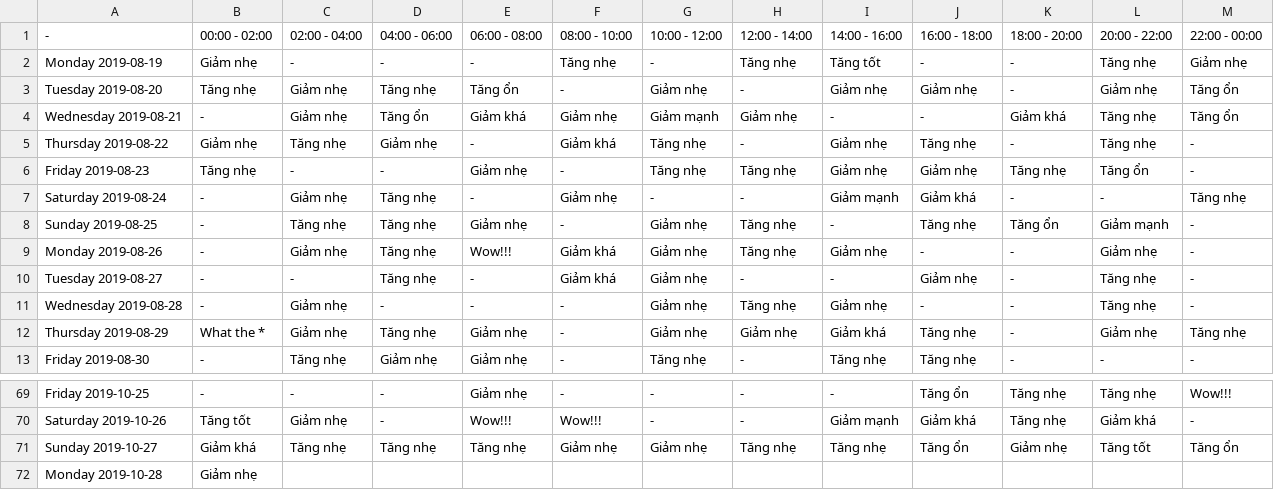
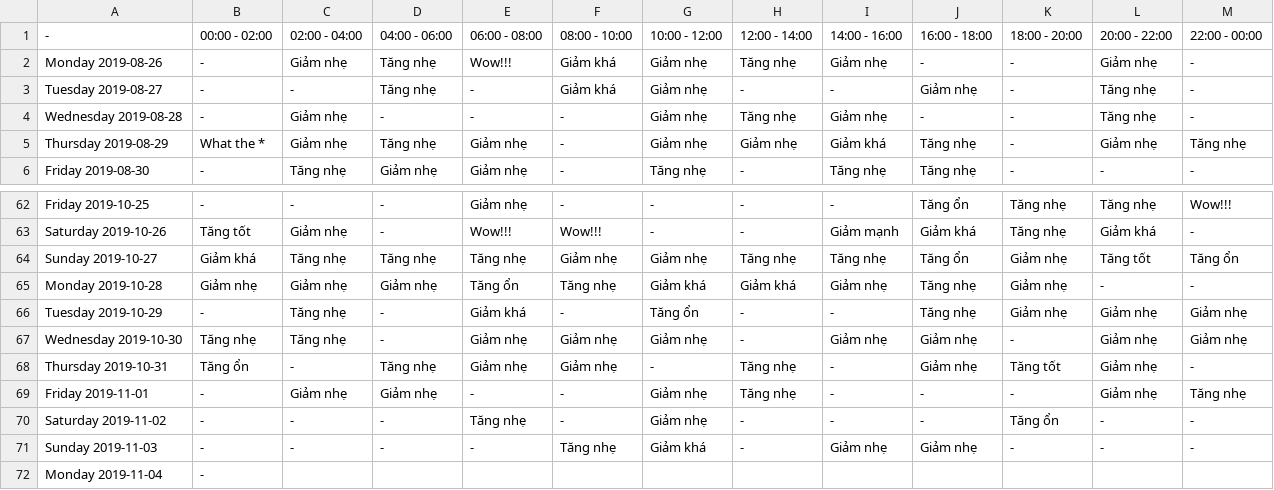
Before and after one commit to Ylgr/Echos-Trading-Runner, a CSV file: AnalysisResult/open-close/feeling/BTC-USDT.csv, drawn as a sheet; only a part is shown, gaps mark what is left out.

```diff
--- a/AnalysisResult/open-close/feeling/BTC-USDT.csv
+++ b/AnalysisResult/open-close/feeling/BTC-USDT.csv
@@ -1,9 +1,2 @@
 -,00:00 - 02:00,02:00 - 04:00,04:00 - 06:00,06:00 - 08:00,08:00 - 10:00,10:00 - 12:00,12:00 - 14:00,14:00 - 16:00,16:00 - 18:00,18:00 - 20:00,20:00 - 22:00,22:00 - 00:00
-Monday 2019-08-19,Giảm nhẹ,-,-,-,Tăng nhẹ,-,Tăng nhẹ,Tăng tốt,-,-,Tăng nhẹ,Giảm nhẹ
-Tuesday 2019-08-20,Tăng nhẹ,Giảm nhẹ,Tăng nhẹ,Tăng ổn,-,Giảm nhẹ,-,Giảm nhẹ,Giảm nhẹ,-,Giảm nhẹ,Tăng ổn
-Wednesday 2019-08-21,-,Giảm nhẹ,Tăng ổn,Giảm khá,Giảm nhẹ,Giảm mạnh,Giảm nhẹ,-,-,Giảm khá,Tăng nhẹ,Tăng ổn
-Thursday 2019-08-22,Giảm nhẹ,Tăng nhẹ,Giảm nhẹ,-,Giảm khá,Tăng nhẹ,-,Giảm nhẹ,Tăng nhẹ,-,Tăng nhẹ,-
-Friday 2019-08-23,Tăng nhẹ,-,-,Giảm nhẹ,-,Tăng nhẹ,Tăng nhẹ,Giảm nhẹ,Giảm nhẹ,Tăng nhẹ,Tăng ổn,-
-Saturday 2019-08-24,-,Giảm nhẹ,Tăng nhẹ,-,Giảm nhẹ,-,-,Giảm mạnh,Giảm khá,-,-,Tăng nhẹ
-Sunday 2019-08-25,-,Tăng nhẹ,Tăng nhẹ,Giảm nhẹ,-,Giảm nhẹ,Tăng nhẹ,-,Tăng nhẹ,Tăng ổn,Giảm mạnh,-
 Monday 2019-08-26,-,Giảm nhẹ,Tăng nhẹ,Wow!!!,Giảm khá,Giảm nhẹ,Tăng nhẹ,Giảm nhẹ,-,-,Giảm nhẹ,-
@@ -71,2 +64,9 @@ Saturday 2019-10-26,Tăng tốt,Giảm nhẹ,-,Wow!!!,Wow!!!,-,-,Giảm mạnh,G
 Sunday 2019-10-27,Giảm khá,Tăng nhẹ,Tăng nhẹ,Tăng nhẹ,Giảm nhẹ,Giảm nhẹ,Tăng nhẹ,Tăng nhẹ,Tăng ổn,Giảm nhẹ,Tăng tốt,Tăng ổn
-Monday 2019-10-28,Giảm nhẹ
+Monday 2019-10-28,Giảm nhẹ,Giảm nhẹ,Giảm nhẹ,Tăng ổn,Tăng nhẹ,Giảm khá,Giảm khá,Giảm nhẹ,Tăng nhẹ,Giảm nhẹ,-,-
+Tuesday 2019-10-29,-,Tăng nhẹ,-,Giảm khá,-,Tăng ổn,-,-,Tăng nhẹ,Giảm nhẹ,Giảm nhẹ,Giảm nhẹ
+Wednesday 2019-10-30,Tăng nhẹ,Tăng nhẹ,-,Giảm nhẹ,Giảm nhẹ,Giảm nhẹ,-,Giảm nhẹ,Giảm nhẹ,-,Giảm nhẹ,Giảm nhẹ
+Thursday 2019-10-31,Tăng ổn,-,Tăng nhẹ,Giảm nhẹ,Giảm nhẹ,-,Tăng nhẹ,-,Giảm nhẹ,Tăng tốt,Giảm nhẹ,-
+Friday 2019-11-01,-,Giảm nhẹ,Giảm nhẹ,-,-,Giảm nhẹ,Tăng nhẹ,-,-,-,Giảm nhẹ,Tăng nhẹ
+Saturday 2019-11-02,-,-,-,Tăng nhẹ,-,Giảm nhẹ,-,-,-,Tăng ổn,-,-
+Sunday 2019-11-03,-,-,-,-,Tăng nhẹ,Giảm khá,-,Giảm nhẹ,Giảm nhẹ,-,-,-
+Monday 2019-11-04,-
```
Also changed, not shown: AnalysisResult/open-close/feeling/ETH-USDT.csv, AnalysisResult/open-close/feeling/LINK-USDT.csv, 46 other files.
